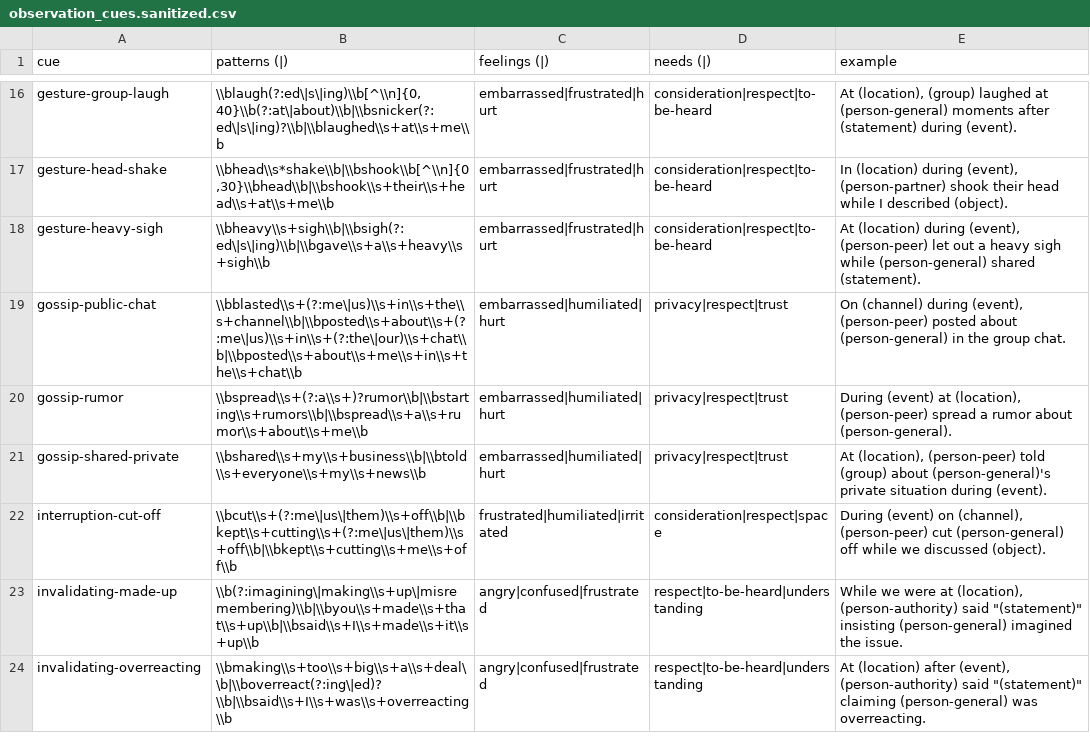
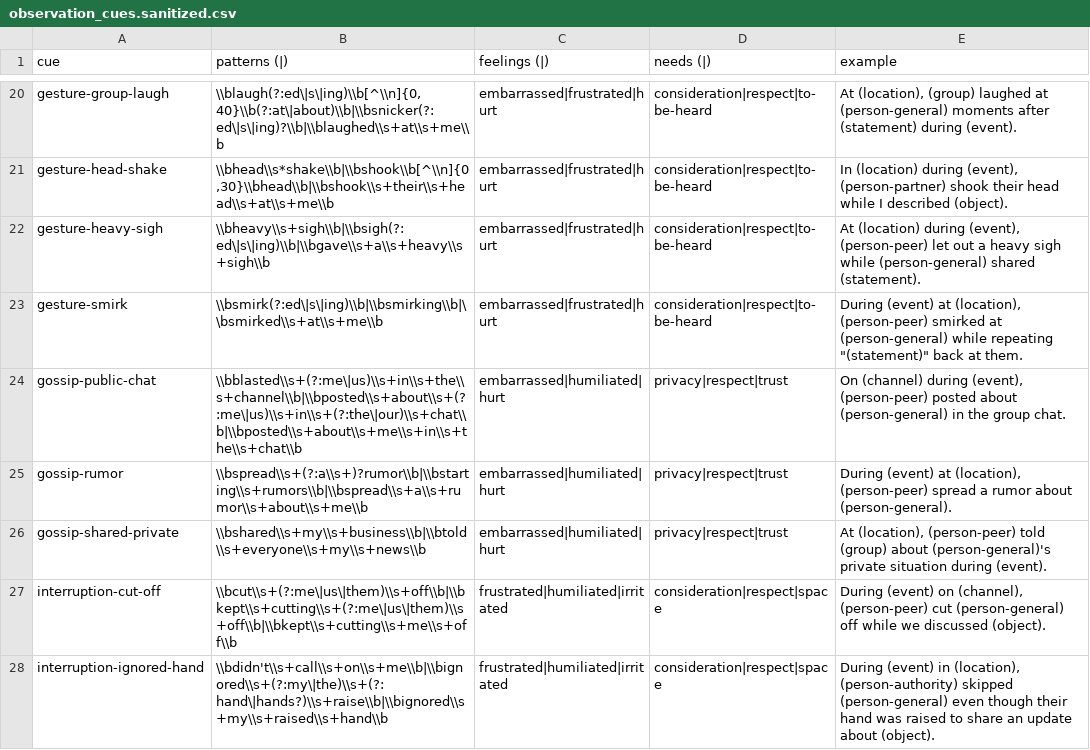
Before and after one commit to natanai/nvc-app, a CSV file: data/observation_cues.sanitized.csv, drawn as a sheet; only a part is shown, gaps mark what is left out; the shorter side is filled out with more unchanged rows; the diff covers the shown part only.

Commit message:
Resolve observation cue merge conflicts and regenerate data

```diff
--- a/data/observation_cues.sanitized.csv
+++ b/data/observation_cues.sanitized.csv
@@ -18,2 +22,3 @@ gesture-head-shake,"\\bhead\\s*shake\\b|\\bshook\\b[^\\n]{0,30}\\bhead\\b|\\bsho
 gesture-heavy-sigh,\\bheavy\\s+sigh\\b|\\bsigh(?:ed\|s\|ing)\\b|\\bgave\\s+a\\s+heavy\\s+sigh\\b,embarrassed|frustrated|hurt,consideration|respect|to-be-heard,"At (location) during (event), (person-peer) let out a heavy sigh while (person-general) shared (statement)."
+gesture-smirk,\\bsmirk(?:ed\|s\|ing)\\b|\\bsmirking\\b|\\bsmirked\\s+at\\s+me\\b,embarrassed|frustrated|hurt,consideration|respect|to-be-heard,"During (event) at (location), (person-peer) smirked at (person-general) while repeating ""(statement)"" back at them."
 gossip-public-chat,\\bblasted\\s+(?:me\|us)\\s+in\\s+the\\s+channel\\b|\\bposted\\s+about\\s+(?:me\|us)\\s+in\\s+(?:the\|our)\\s+chat\\b|\\bposted\\s+about\\s+me\\s+in\\s+the\\s+chat\\b,embarrassed|humiliated|hurt,privacy|respect|trust,"On (channel) during (event), (person-peer) posted about (person-general) in the group chat."
@@ -22 +27,2 @@ gossip-shared-private,\\bshared\\s+my\\s+business\\b|\\btold\\s+everyone\\s+my\\
 interruption-cut-off,\\bcut\\s+(?:me\|us\|them)\\s+off\\b|\\bkept\\s+cutting\\s+(?:me\|us\|them)\\s+off\\b|\\bkept\\s+cutting\\s+me\\s+off\\b,frustrated|humiliated|irritated,consideration|respect|space,"During (event) on (channel), (person-peer) cut (person-general) off while we discussed (object)."
+interruption-ignored-hand,\\bdidn't\\s+call\\s+on\\s+me\\b|\\bignored\\s+(?:my\|the)\\s+(?:hand\|hands?)\\s+raise\\b|\\bignored\\s+my\\s+raised\\s+hand\\b,frustrated|humiliated|irritated,consideration|respect|space,"During (event) in (location), (person-authority) skipped (person-general) even though their hand was raised to share an update about (object)."
```
Also changed, not shown: 16 added rows elsewhere in this file, data/observation_cues.csv, 6 other files.
